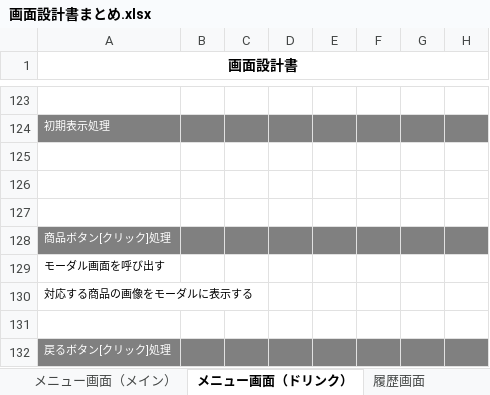
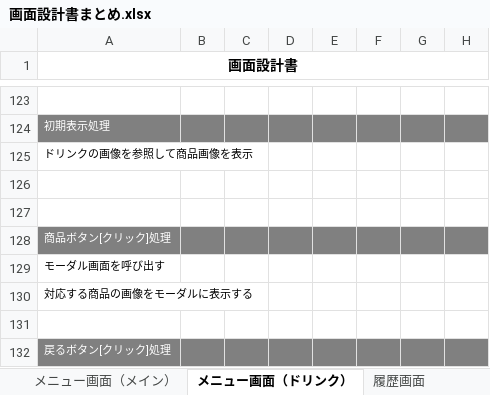
Before and after one commit to satotodob/D_Group_project, an Excel workbook: 設計書類_レビュー前/画面設計書/画面設計書まとめ.xlsx, sheet メニュー画面（ドリンク）, drawn as a sheet; only a part is shown, gaps mark what is left out; values as stored, in another font and other column widths than the file's, no borders; charts and pictures not drawn; the diff names each change by its address in the sheet, - before the commit and + after, or states it on an @@ line.

```diff
--- a/設計書類_レビュー前/画面設計書/画面設計書まとめ.xlsx (sheet メニュー画面（ドリンク）)
+++ b/設計書類_レビュー前/画面設計書/画面設計書まとめ.xlsx (sheet メニュー画面（ドリンク）)
-A125 (画面設計書): (empty)
+A125 (画面設計書): ドリンクの画像を参照して商品画像を表示
```
Also changed, not shown: sheet メニュー画面（サイド）.
